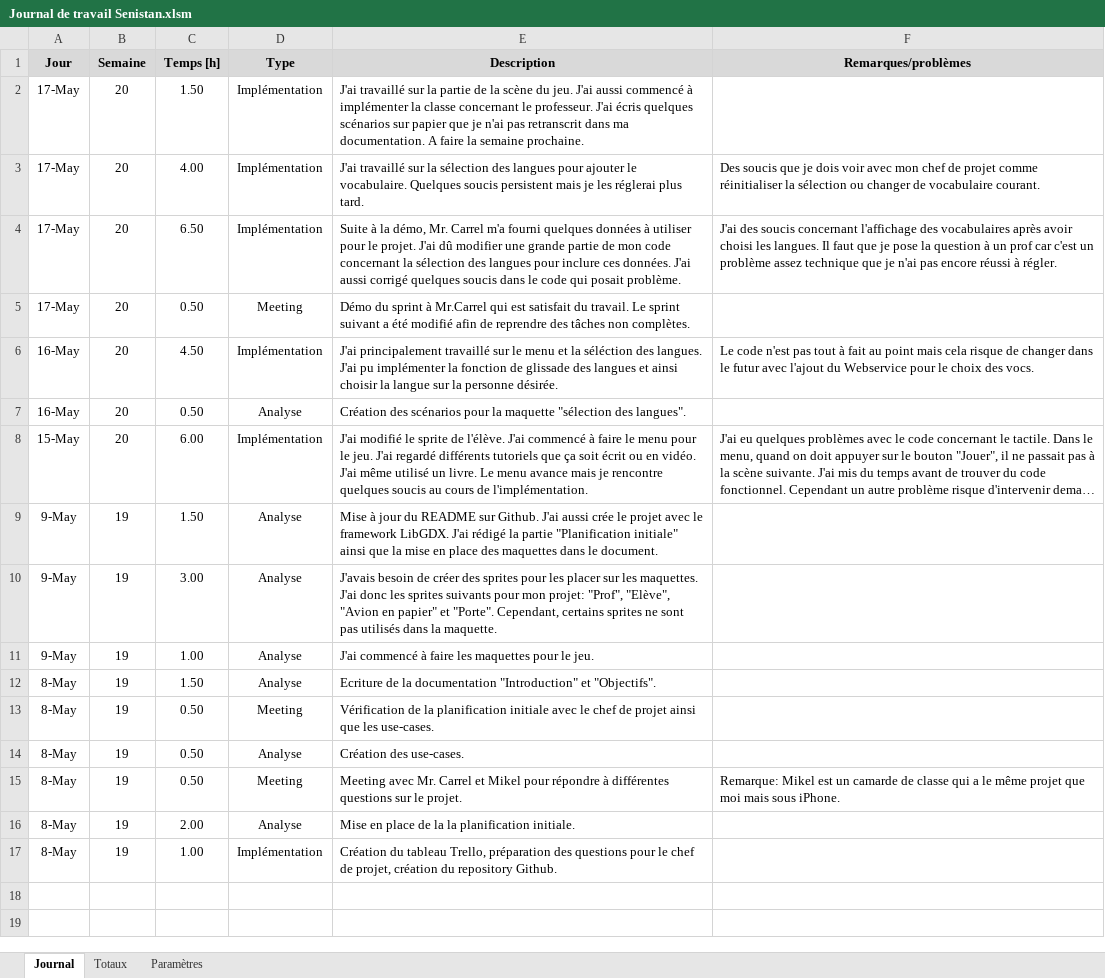
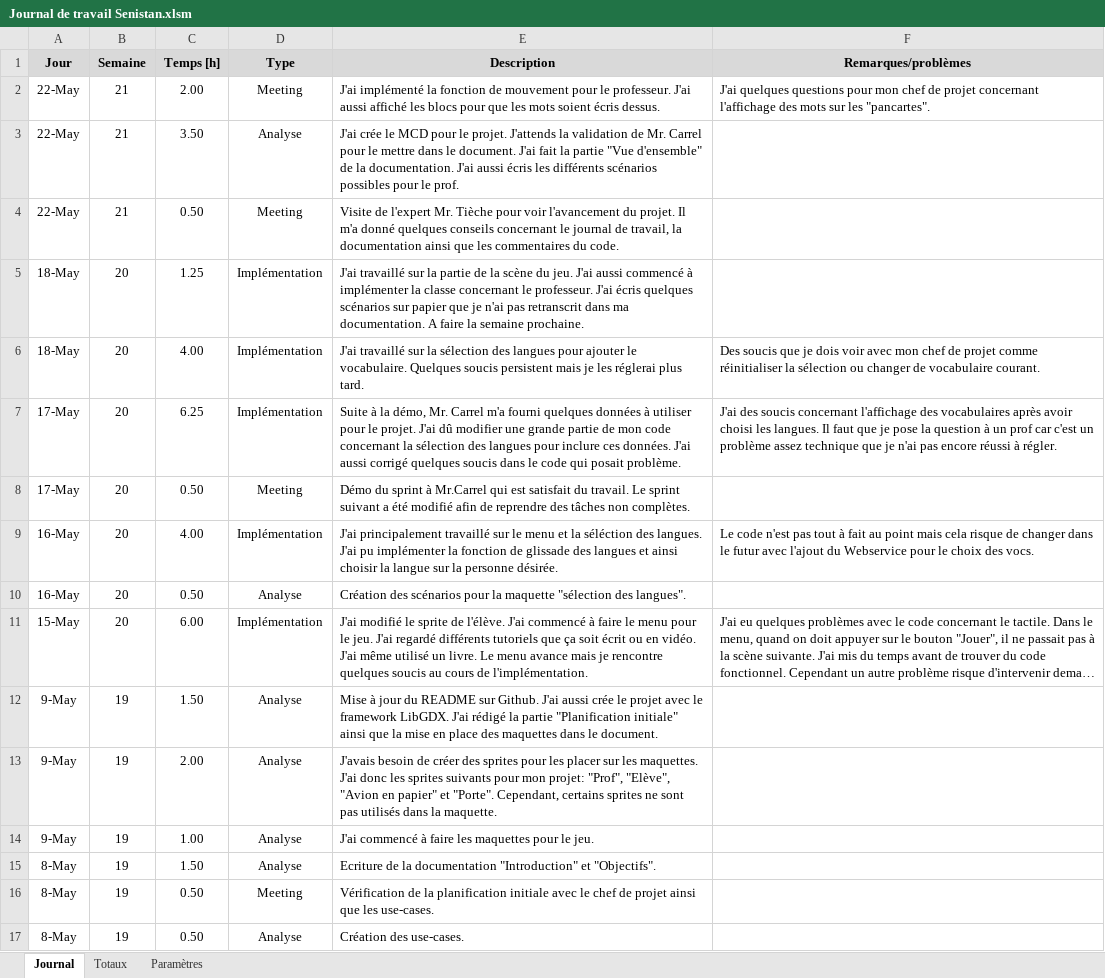
Before and after one commit to Seni-J/Student-Invaders, an Excel workbook: Documentation/Journal de travail Senistan.xlsm, sheet Journal, drawn as a sheet; only a part is shown; the shorter side is filled out with more unchanged rows; long unchanged cells end in …; values as stored, in another font and other column widths than the file's, no borders; charts and pictures not drawn; addresses are those after the commit; the diff names each change by its address in the sheet, - before the commit and + after, or states it on an @@ line.

Commit message:
Mise a jour de la documentation + Ajout du mouvement chez le prof
- Les boxes pour les mots ont été ajoutés.
- Le prof peut bouger de gauche à droite.

```diff
--- a/Documentation/Journal de travail Senistan.xlsm (sheet Journal)
+++ b/Documentation/Journal de travail Senistan.xlsm (sheet Journal)
+row 2: 22-May | 21 | 2.00 | Meeting | J'ai implémenté la fonction de mouvement pour le professeur. J'ai aussi affiché les blocs pour que les mots soient écris dessus. | J'ai quelques questions pour mon chef de projet concernant l'affichage des mots sur les "pancartes".
+row 3: 22-May | 21 | 3.50 | Analyse | J'ai crée le MCD pour le projet. J'attends la validation de Mr. Carrel pour le mettre dans le document. J'ai fait la partie "Vue d'ensemble" de la documentation. J'ai aussi écris les différents scénarios possibles pour le prof.
+row 4: 22-May | 21 | 0.50 | Meeting | Visite de l'expert Mr. Tièche pour voir l'avancement du projet. Il m'a donné quelques conseils concernant le journal de travail, la documentation ainsi que les commentaires du code.
-A5:A6 (Jour): 17-May
+A5:A6 (Jour): 18-May
-C5 (Temps [h]): 1.50
+C5 (Temps [h]): 1.25
-C7 (Temps [h]): 6.50
+C7 (Temps [h]): 6.25
-C9 (Temps [h]): 4.50
+C9 (Temps [h]): 4.00
-C13 (Temps [h]): 3.00
+C13 (Temps [h]): 2.00
```
Also changed, not shown: sheet Totaux, formulas that keep their value, 11 other files.
